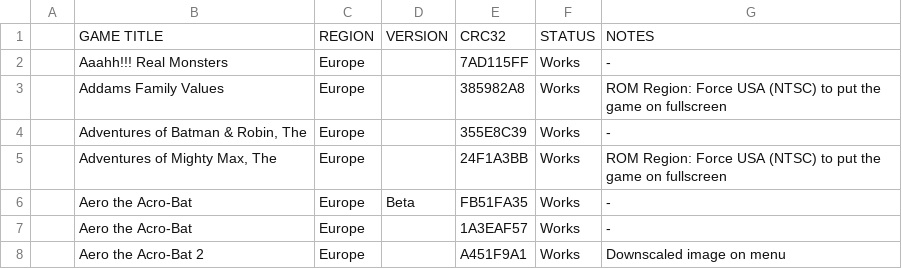
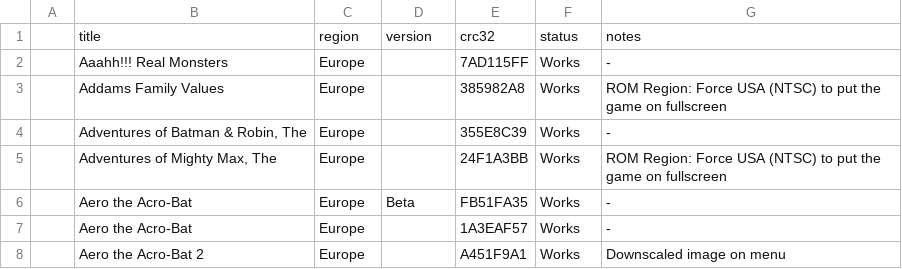
Before and after one commit to DanTheMan827-Hakchi/m2engage-compatibility, a CSV file: _data/paltontsc.csv, drawn as a sheet; only a part is shown; removed rows and columns are numbered as before the commit, all else as after; the diff names each change by its address in the sheet, - before the commit and + after, or states it on an @@ line.

```diff
--- a/_data/paltontsc.csv
+++ b/_data/paltontsc.csv
-row 1:  | GAME TITLE | REGION | VERSION | CRC32 | STATUS | NOTES
+row 1:  | title | region | version | crc32 | status | notes
```
Also changed, not shown: 4 other files.
